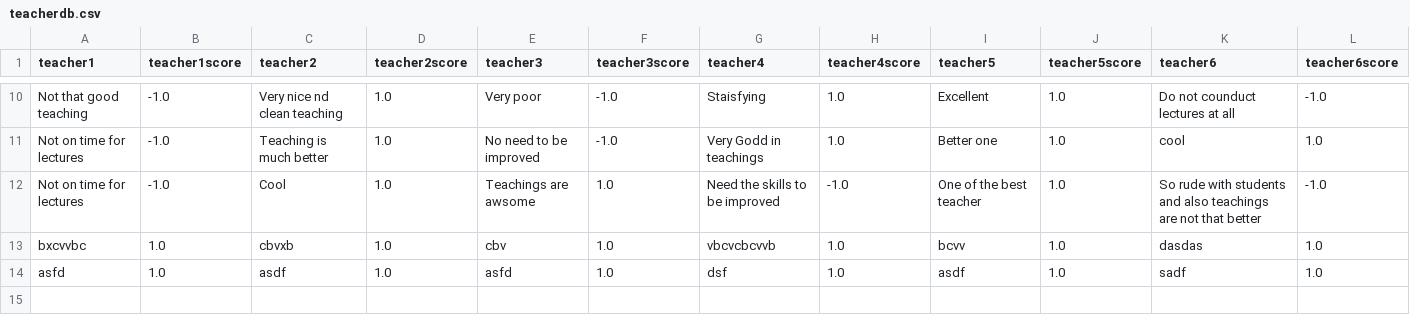
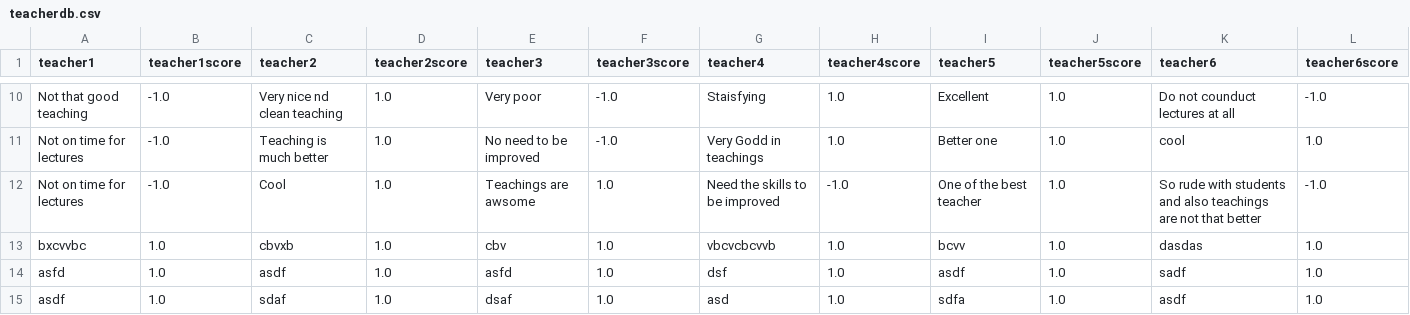
Before and after one commit to Rohankajale/integrated-erp-feedback-sys, a CSV file: dataset/teacherdb.csv, drawn as a sheet; only a part is shown, gaps mark what is left out; the diff names each change by its address in the sheet, - before the commit and + after, or states it on an @@ line.

```diff
--- a/dataset/teacherdb.csv
+++ b/dataset/teacherdb.csv
+row 15: asdf | 1.0 | sdaf | 1.0 | dsaf | 1.0 | asd | 1.0 | sdfa | 1.0 | asdf | 1.0
```
Also changed, not shown: dataset/database.csv.
